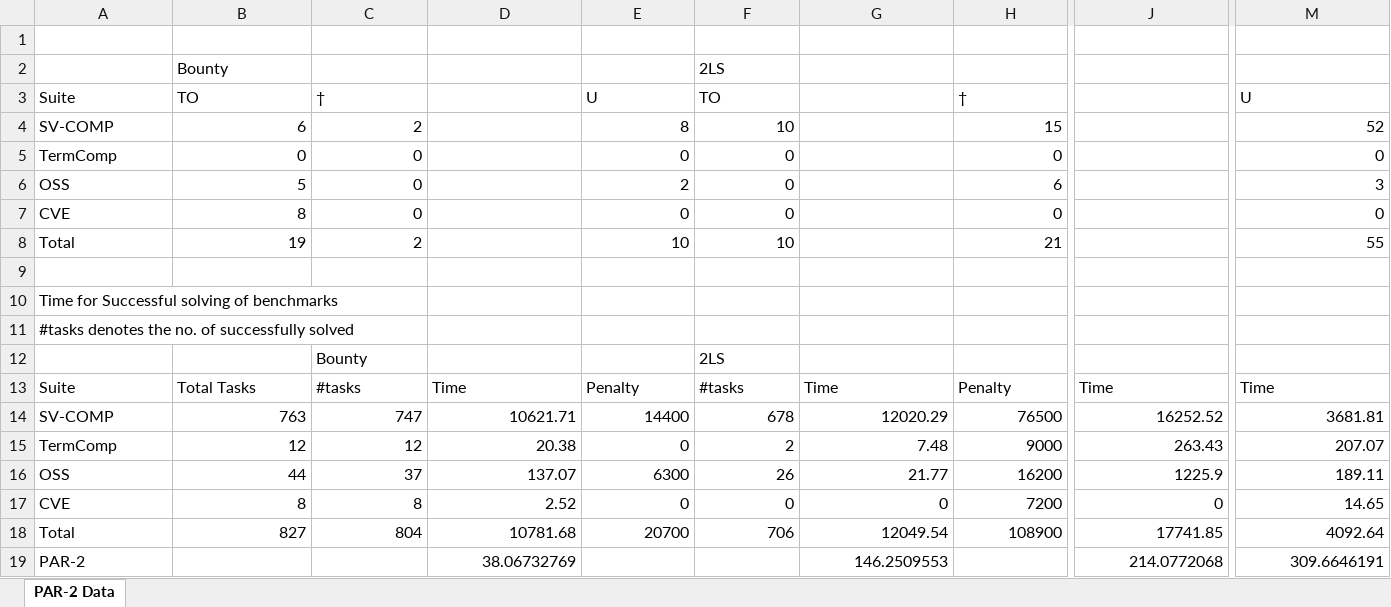
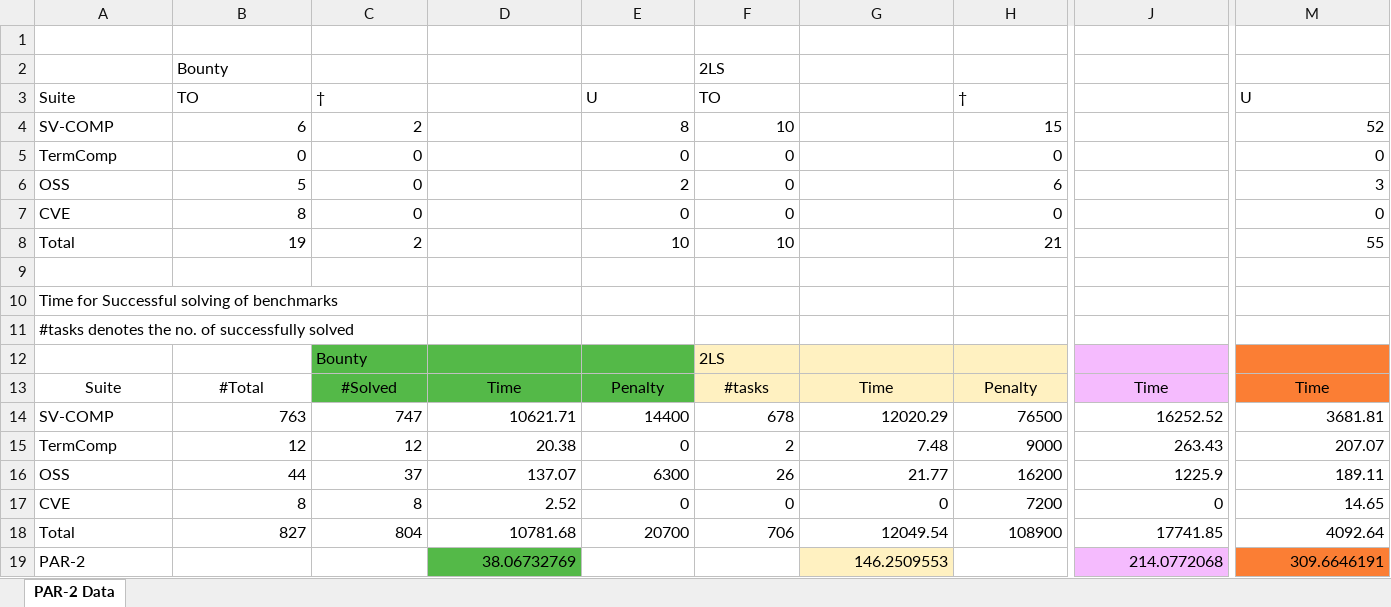
Before and after one commit to kumarmadhukar/term, an Excel workbook: bounty/docs/PAR2-Data.xlsx, sheet PAR-2 Data, drawn as a sheet; only a part is shown, gaps mark what is left out; values as stored, in another font and other column widths than the file's, no borders; the diff covers the shown part only; the diff names each change by its address in the sheet, - before the commit and + after, or states it on an @@ line.

Commit message:
SCC

```diff
--- a/bounty/docs/PAR2-Data.xlsx (sheet PAR-2 Data)
+++ b/bounty/docs/PAR2-Data.xlsx (sheet PAR-2 Data)
-C12:E13 fill: none
+C12:E13 fill: #54B948
-F12:H13 fill: none
+F12:H13 fill: #FFF1C1
-J12:J13 fill: none
+J12:J13 fill: #F5BBFE
-M12:M13 fill: none
+M12:M13 fill: #FB7E34
-A13:M13 alignment: left
+A13:M13 alignment: center
-B13: Total Tasks
+B13: #Total
-C13: #tasks
+C13: #Solved
-D19 fill: none
+D19 fill: #54B948
-G19 fill: none
+G19 fill: #FFF1C1
-J19 fill: none
+J19 fill: #F5BBFE
-M19 fill: none
+M19 fill: #FB7E34
```
Also changed, not shown: cell formats elsewhere in this sheet.
